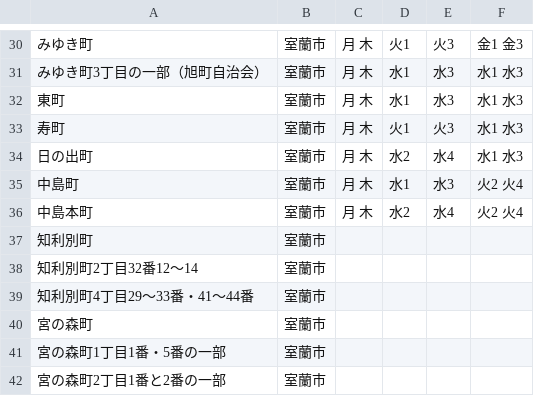
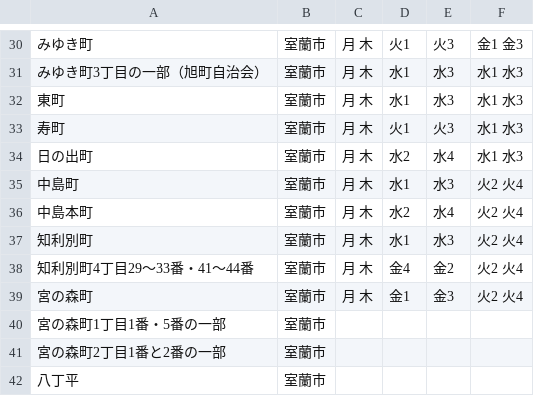
Before and after one commit to ymaruta/5374, a CSV file: data/area_days.csv, drawn as a sheet; only a part is shown, gaps mark what is left out; the shorter side is filled out with more unchanged rows.

Commit message:
Update area_days.csv

```diff
--- a/data/area_days.csv
+++ b/data/area_days.csv
@@ -36,6 +36,5 @@
 中島本町,室蘭市,月 木,水2,水4,火2 火4
-知利別町,室蘭市,,,,
-知利別町2丁目32番12～14,室蘭市,,,,
-知利別町4丁目29～33番・41～44番,室蘭市,,,,
-宮の森町,室蘭市,,,,
+知利別町,室蘭市,月 木,水1,水3,火2 火4
+知利別町4丁目29～33番・41～44番,室蘭市,月 木,金4,金2,火2 火4
+宮の森町,室蘭市,月 木,金1,金3,火2 火4
 宮の森町1丁目1番・5番の一部,室蘭市,,,,
```
